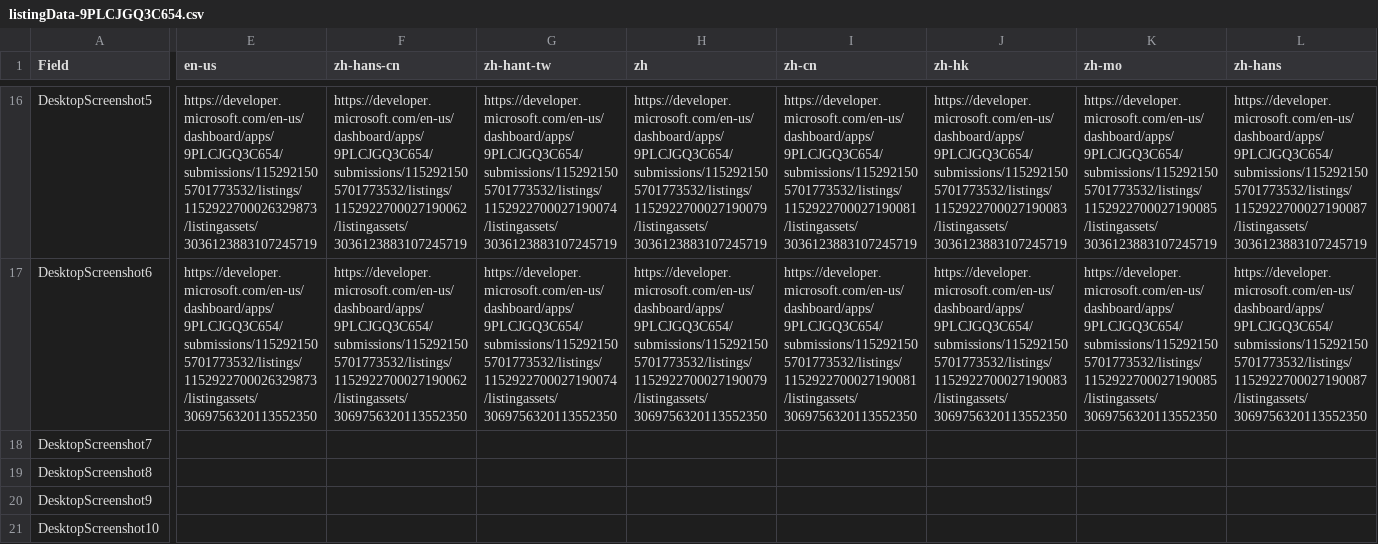
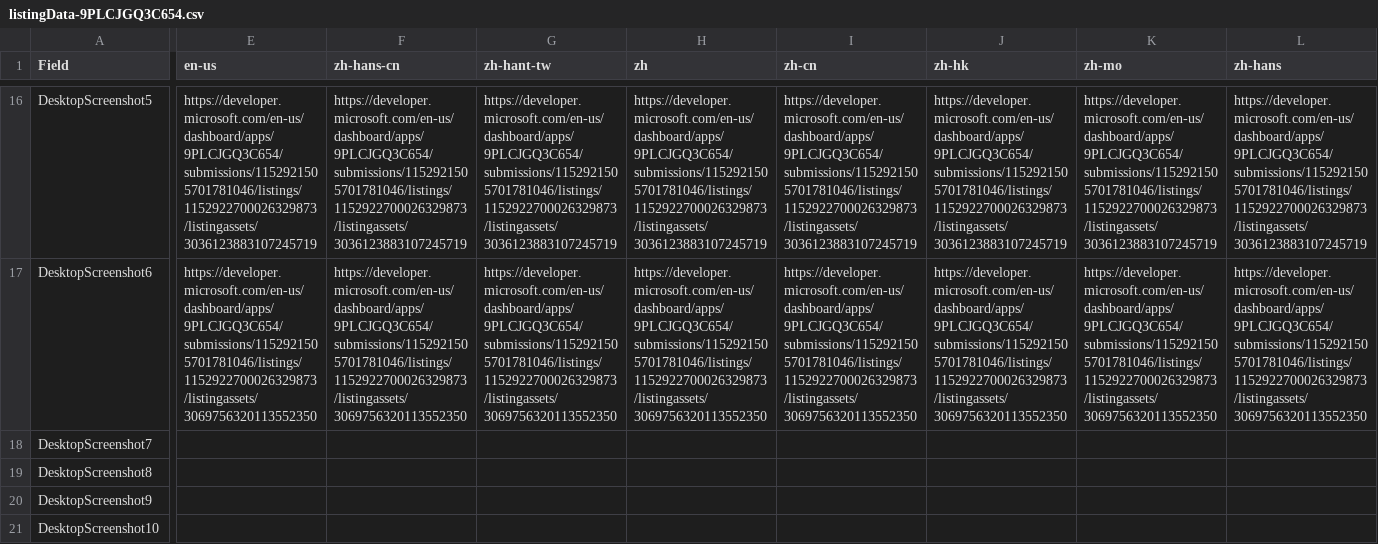
Before and after one commit to superyngo/confy, a CSV file: crates/confy-tauri/msix/listings/listingData-9PLCJGQ3C654.csv, drawn as a sheet; only a part is shown, gaps mark what is left out; the diff covers the shown part only; the diff names each change by its address in the sheet, - before the commit and + after, or states it on an @@ line.

```diff
--- a/crates/confy-tauri/msix/listings/listingData-9PLCJGQ3C654.csv
+++ b/crates/confy-tauri/msix/listings/listingData-9PLCJGQ3C654.csv
-E16 (en-us): https://developer.microsoft.com/en-us/dashboard/apps/9PLCJGQ3C654/submissions/1152921505701773532/listings/1152922700026329873/listingassets/3036123883107245719
+E16 (en-us): https://developer.microsoft.com/en-us/dashboard/apps/9PLCJGQ3C654/submissions/1152921505701781046/listings/1152922700026329873/listingassets/3036123883107245719
-F16 (zh-hans-cn): https://developer.microsoft.com/en-us/dashboard/apps/9PLCJGQ3C654/submissions/1152921505701773532/listings/1152922700027190062/listingassets/3036123883107245719
+F16 (zh-hans-cn): https://developer.microsoft.com/en-us/dashboard/apps/9PLCJGQ3C654/submissions/1152921505701781046/listings/1152922700026329873/listingassets/3036123883107245719
-G16 (zh-hant-tw): https://developer.microsoft.com/en-us/dashboard/apps/9PLCJGQ3C654/submissions/1152921505701773532/listings/1152922700027190074/listingassets/3036123883107245719
+G16 (zh-hant-tw): https://developer.microsoft.com/en-us/dashboard/apps/9PLCJGQ3C654/submissions/1152921505701781046/listings/1152922700026329873/listingassets/3036123883107245719
-H16 (zh): https://developer.microsoft.com/en-us/dashboard/apps/9PLCJGQ3C654/submissions/1152921505701773532/listings/1152922700027190079/listingassets/3036123883107245719
+H16 (zh): https://developer.microsoft.com/en-us/dashboard/apps/9PLCJGQ3C654/submissions/1152921505701781046/listings/1152922700026329873/listingassets/3036123883107245719
-I16 (zh-cn): https://developer.microsoft.com/en-us/dashboard/apps/9PLCJGQ3C654/submissions/1152921505701773532/listings/1152922700027190081/listingassets/3036123883107245719
+I16 (zh-cn): https://developer.microsoft.com/en-us/dashboard/apps/9PLCJGQ3C654/submissions/1152921505701781046/listings/1152922700026329873/listingassets/3036123883107245719
-J16 (zh-hk): https://developer.microsoft.com/en-us/dashboard/apps/9PLCJGQ3C654/submissions/1152921505701773532/listings/1152922700027190083/listingassets/3036123883107245719
+J16 (zh-hk): https://developer.microsoft.com/en-us/dashboard/apps/9PLCJGQ3C654/submissions/1152921505701781046/listings/1152922700026329873/listingassets/3036123883107245719
-K16 (zh-mo): https://developer.microsoft.com/en-us/dashboard/apps/9PLCJGQ3C654/submissions/1152921505701773532/listings/1152922700027190085/listingassets/3036123883107245719
+K16 (zh-mo): https://developer.microsoft.com/en-us/dashboard/apps/9PLCJGQ3C654/submissions/1152921505701781046/listings/1152922700026329873/listingassets/3036123883107245719
-L16 (zh-hans): https://developer.microsoft.com/en-us/dashboard/apps/9PLCJGQ3C654/submissions/1152921505701773532/listings/1152922700027190087/listingassets/3036123883107245719
+L16 (zh-hans): https://developer.microsoft.com/en-us/dashboard/apps/9PLCJGQ3C654/submissions/1152921505701781046/listings/1152922700026329873/listingassets/3036123883107245719
-E17 (en-us): https://developer.microsoft.com/en-us/dashboard/apps/9PLCJGQ3C654/submissions/1152921505701773532/listings/1152922700026329873/listingassets/3069756320113552350
+E17 (en-us): https://developer.microsoft.com/en-us/dashboard/apps/9PLCJGQ3C654/submissions/1152921505701781046/listings/1152922700026329873/listingassets/3069756320113552350
-F17 (zh-hans-cn): https://developer.microsoft.com/en-us/dashboard/apps/9PLCJGQ3C654/submissions/1152921505701773532/listings/1152922700027190062/listingassets/3069756320113552350
+F17 (zh-hans-cn): https://developer.microsoft.com/en-us/dashboard/apps/9PLCJGQ3C654/submissions/1152921505701781046/listings/1152922700026329873/listingassets/3069756320113552350
-G17 (zh-hant-tw): https://developer.microsoft.com/en-us/dashboard/apps/9PLCJGQ3C654/submissions/1152921505701773532/listings/1152922700027190074/listingassets/3069756320113552350
+G17 (zh-hant-tw): https://developer.microsoft.com/en-us/dashboard/apps/9PLCJGQ3C654/submissions/1152921505701781046/listings/1152922700026329873/listingassets/3069756320113552350
-H17 (zh): https://developer.microsoft.com/en-us/dashboard/apps/9PLCJGQ3C654/submissions/1152921505701773532/listings/1152922700027190079/listingassets/3069756320113552350
+H17 (zh): https://developer.microsoft.com/en-us/dashboard/apps/9PLCJGQ3C654/submissions/1152921505701781046/listings/1152922700026329873/listingassets/3069756320113552350
-I17 (zh-cn): https://developer.microsoft.com/en-us/dashboard/apps/9PLCJGQ3C654/submissions/1152921505701773532/listings/1152922700027190081/listingassets/3069756320113552350
+I17 (zh-cn): https://developer.microsoft.com/en-us/dashboard/apps/9PLCJGQ3C654/submissions/1152921505701781046/listings/1152922700026329873/listingassets/3069756320113552350
-J17 (zh-hk): https://developer.microsoft.com/en-us/dashboard/apps/9PLCJGQ3C654/submissions/1152921505701773532/listings/1152922700027190083/listingassets/3069756320113552350
+J17 (zh-hk): https://developer.microsoft.com/en-us/dashboard/apps/9PLCJGQ3C654/submissions/1152921505701781046/listings/1152922700026329873/listingassets/3069756320113552350
-K17 (zh-mo): https://developer.microsoft.com/en-us/dashboard/apps/9PLCJGQ3C654/submissions/1152921505701773532/listings/1152922700027190085/listingassets/3069756320113552350
+K17 (zh-mo): https://developer.microsoft.com/en-us/dashboard/apps/9PLCJGQ3C654/submissions/1152921505701781046/listings/1152922700026329873/listingassets/3069756320113552350
-L17 (zh-hans): https://developer.microsoft.com/en-us/dashboard/apps/9PLCJGQ3C654/submissions/1152921505701773532/listings/1152922700027190087/listingassets/3069756320113552350
+L17 (zh-hans): https://developer.microsoft.com/en-us/dashboard/apps/9PLCJGQ3C654/submissions/1152921505701781046/listings/1152922700026329873/listingassets/3069756320113552350
```
Also changed, not shown: 91 edited cells elsewhere in this file.
